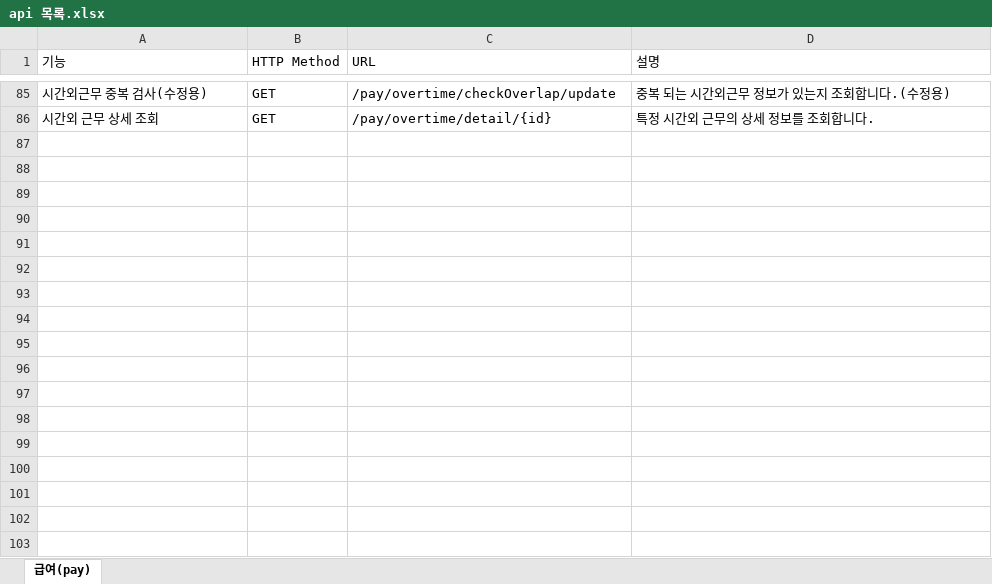
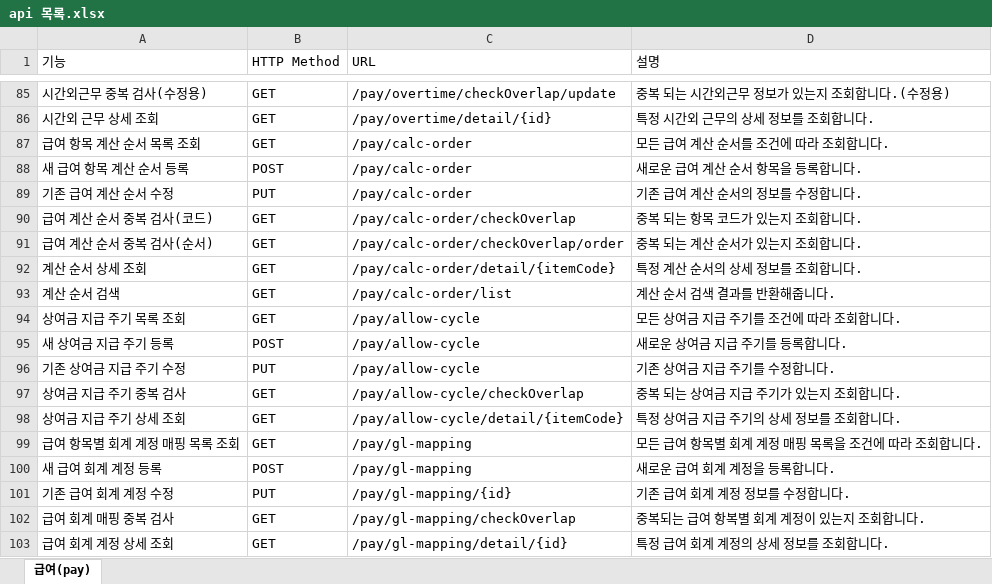
Before and after one commit to clsoftlab-lang/clsoftlab, an Excel workbook: api 목록.xlsx, sheet 급여(pay), drawn as a sheet; only a part is shown, gaps mark what is left out; values as stored, in another font and other column widths than the file's, no borders; charts and pictures and table styles not drawn; the diff names each change by its address in the sheet, - before the commit and + after, or states it on an @@ line.

```diff
--- a/api 목록.xlsx (sheet 급여(pay))
+++ b/api 목록.xlsx (sheet 급여(pay))
+row 87: 급여 항목 계산 순서 목록 조회 | GET | /pay/calc-order | 모든 급여 계산 순서를 조건에 따라 조회합니다.
+row 88: 새 급여 항목 계산 순서 등록 | POST | /pay/calc-order | 새로운 급여 계산 순서 항목을 등록합니다.
+row 89: 기존 급여 계산 순서 수정 | PUT | /pay/calc-order | 기존 급여 계산 순서의 정보를 수정합니다.
+row 90: 급여 계산 순서 중복 검사(코드) | GET | /pay/calc-order/checkOverlap | 중복 되는 항목 코드가 있는지 조회합니다.
+row 91: 급여 계산 순서 중복 검사(순서) | GET | /pay/calc-order/checkOverlap/order | 중복 되는 계산 순서가 있는지 조회합니다.
+row 92: 계산 순서 상세 조회 | GET | /pay/calc-order/detail/{itemCode} | 특정 계산 순서의 상세 정보를 조회합니다.
+row 93: 계산 순서 검색 | GET | /pay/calc-order/list | 계산 순서 검색 결과를 반환해줍니다.
+row 94: 상여금 지급 주기 목록 조회 | GET | /pay/allow-cycle | 모든 상여금 지급 주기를 조건에 따라 조회합니다.
+row 95: 새 상여금 지급 주기 등록 | POST | /pay/allow-cycle | 새로운 상여금 지급 주기를 등록합니다.
+row 96: 기존 상여금 지급 주기 수정 | PUT | /pay/allow-cycle | 기존 상여금 지급 주기를 수정합니다.
+row 97: 상여금 지급 주기 중복 검사 | GET | /pay/allow-cycle/checkOverlap | 중복 되는 상여금 지급 주기가 있는지 조회합니다.
+row 98: 상여금 지급 주기 상세 조회 | GET | /pay/allow-cycle/detail/{itemCode} | 특정 상여금 지급 주기의 상세 정보를 조회합니다.
+row 99: 급여 항목별 회계 계정 매핑 목록 조회 | GET | /pay/gl-mapping | 모든 급여 항목별 회계 계정 매핑 목록을 조건에 따라 조회합니다.
+row 100: 새 급여 회계 계정 등록 | POST | /pay/gl-mapping | 새로운 급여 회계 계정을 등록합니다.
+row 101: 기존 급여 회계 계정 수정 | PUT | /pay/gl-mapping/{id} | 기존 급여 회계 계정 정보를 수정합니다.
+row 102: 급여 회계 매핑 중복 검사 | GET | /pay/gl-mapping/checkOverlap | 중복되는 급여 항복별 회계 계정이 있는지 조회합니다.
+row 103: 급여 회계 계정 상세 조회 | GET | /pay/gl-mapping/detail/{id} | 특정 급여 회계 계정의 상세 정보를 조회합니다.
```
Also changed, not shown: 33 other files.
